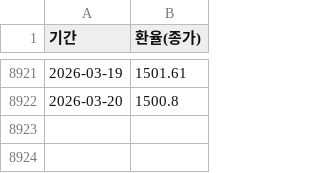
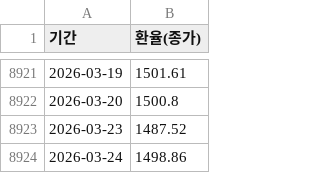
Before and after one commit to jungchangyong/dollar-insurance-simulator, a CSV file: krw/krw.csv, drawn as a sheet; only a part is shown, gaps mark what is left out; the diff names each change by its address in the sheet, - before the commit and + after, or states it on an @@ line.

```diff
--- a/krw/krw.csv
+++ b/krw/krw.csv
+row 8923: 2026-03-23 | 1487.52
+row 8924: 2026-03-24 | 1498.86
```
